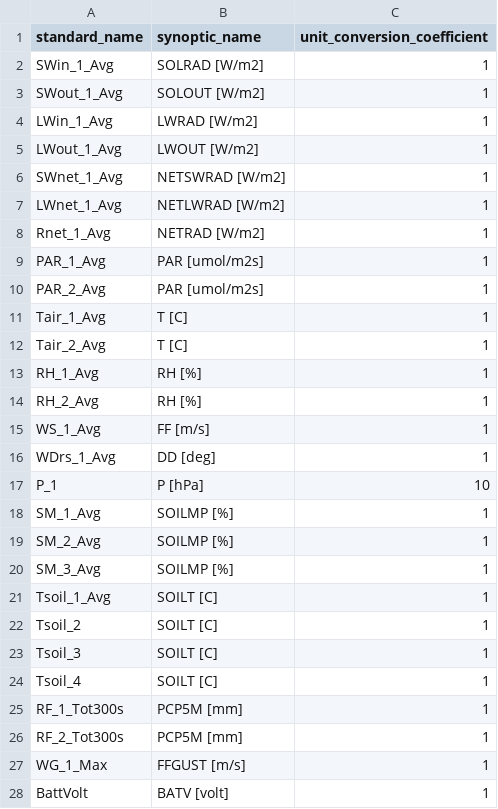
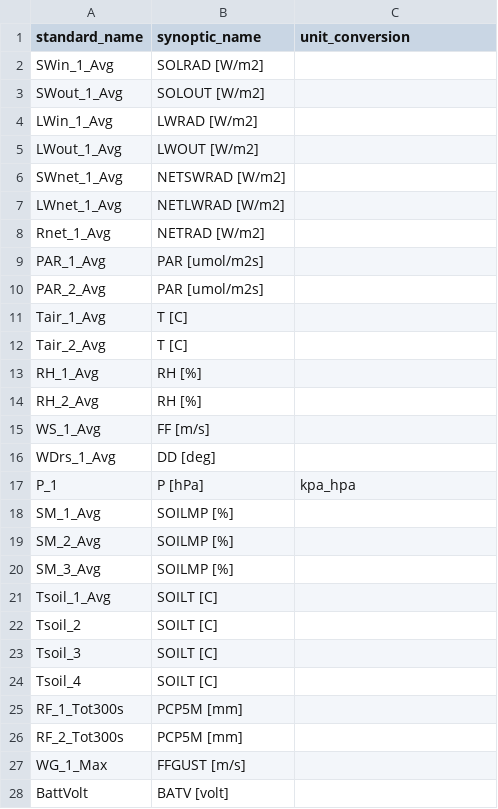
Before and after one commit to HCDP/loggernet_station_data, a CSV file: csv_data/synoptic/synoptic_translations.csv, drawn as a sheet; only a part is shown; the diff covers the shown part only.

Commit message:
add unit conversions

```diff
--- a/csv_data/synoptic/synoptic_translations.csv
+++ b/csv_data/synoptic/synoptic_translations.csv
@@ -1,28 +1,28 @@
-standard_name,synoptic_name,unit_conversion_coefficient
-SWin_1_Avg,SOLRAD [W/m2],1
-SWout_1_Avg,SOLOUT [W/m2],1
-LWin_1_Avg,LWRAD [W/m2],1
-LWout_1_Avg,LWOUT [W/m2],1
-SWnet_1_Avg,NETSWRAD [W/m2],1
-LWnet_1_Avg,NETLWRAD [W/m2],1
-Rnet_1_Avg,NETRAD [W/m2],1
-PAR_1_Avg,PAR [umol/m2s],1
-PAR_2_Avg,PAR [umol/m2s],1
-Tair_1_Avg,T [C],1
-Tair_2_Avg,T [C],1
-RH_1_Avg,RH [%],1
-RH_2_Avg,RH [%],1
-WS_1_Avg,FF [m/s],1
-WDrs_1_Avg,DD [deg],1
-P_1,P [hPa],10
-SM_1_Avg,SOILMP [%],1
-SM_2_Avg,SOILMP [%],1
-SM_3_Avg,SOILMP [%],1
-Tsoil_1_Avg,SOILT [C],1
-Tsoil_2,SOILT [C],1
-Tsoil_3,SOILT [C],1
-Tsoil_4,SOILT [C],1
-RF_1_Tot300s,PCP5M [mm],1
-RF_2_Tot300s,PCP5M [mm],1
-WG_1_Max,FFGUST [m/s],1
-BattVolt,BATV [volt],1
+standard_name,synoptic_name,unit_conversion
+SWin_1_Avg,SOLRAD [W/m2],
+SWout_1_Avg,SOLOUT [W/m2],
+LWin_1_Avg,LWRAD [W/m2],
+LWout_1_Avg,LWOUT [W/m2],
+SWnet_1_Avg,NETSWRAD [W/m2],
+LWnet_1_Avg,NETLWRAD [W/m2],
+Rnet_1_Avg,NETRAD [W/m2],
+PAR_1_Avg,PAR [umol/m2s],
+PAR_2_Avg,PAR [umol/m2s],
+Tair_1_Avg,T [C],
+Tair_2_Avg,T [C],
+RH_1_Avg,RH [%],
+RH_2_Avg,RH [%],
+WS_1_Avg,FF [m/s],
+WDrs_1_Avg,DD [deg],
+P_1,P [hPa],kpa_hpa
+SM_1_Avg,SOILMP [%],
+SM_2_Avg,SOILMP [%],
+SM_3_Avg,SOILMP [%],
+Tsoil_1_Avg,SOILT [C],
+Tsoil_2,SOILT [C],
+Tsoil_3,SOILT [C],
+Tsoil_4,SOILT [C],
+RF_1_Tot300s,PCP5M [mm],
+RF_2_Tot300s,PCP5M [mm],
+WG_1_Max,FFGUST [m/s],
+BattVolt,BATV [volt],
```
Also changed, not shown: 7 edited cells elsewhere in this file, 3 other files.
